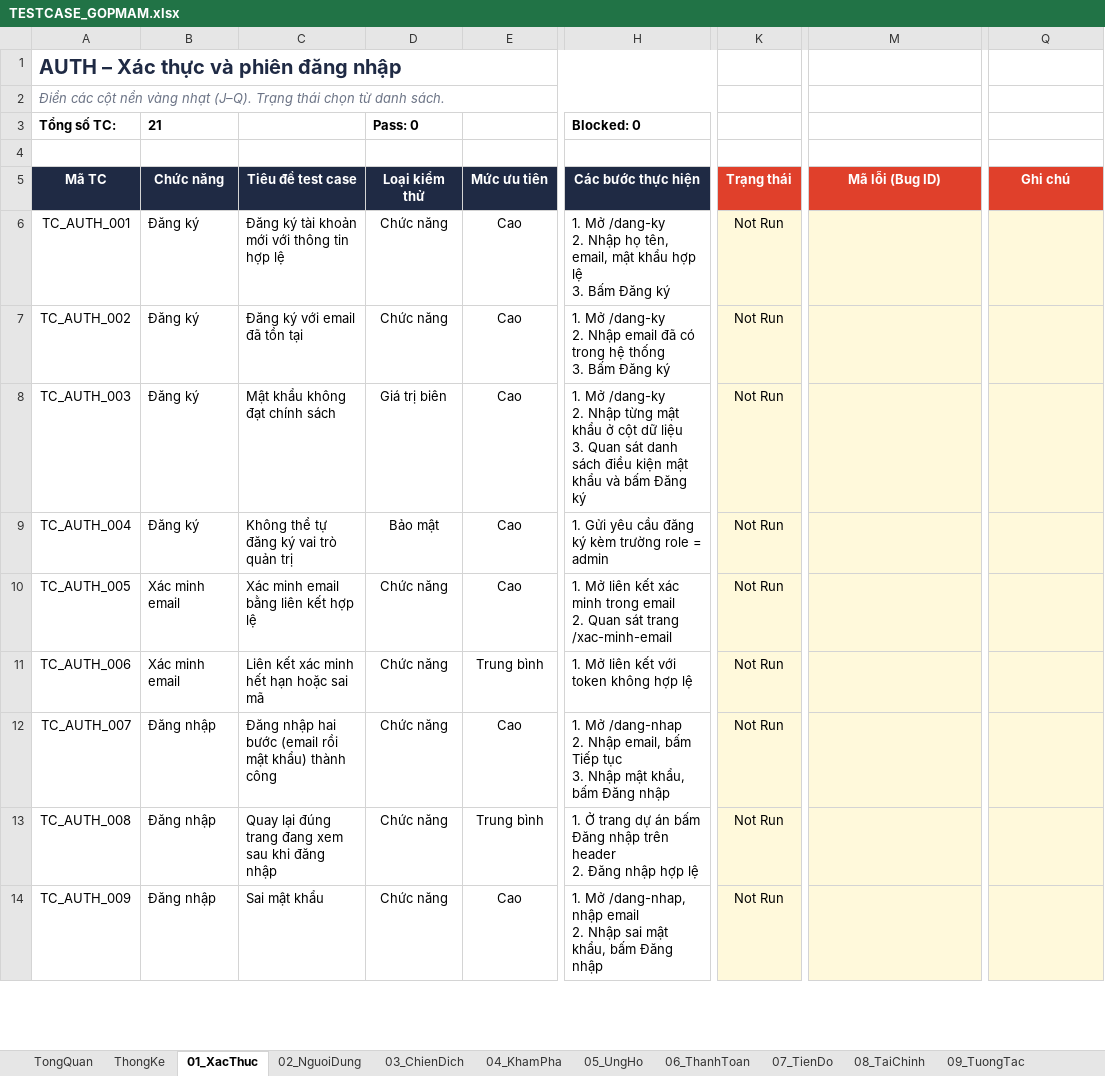
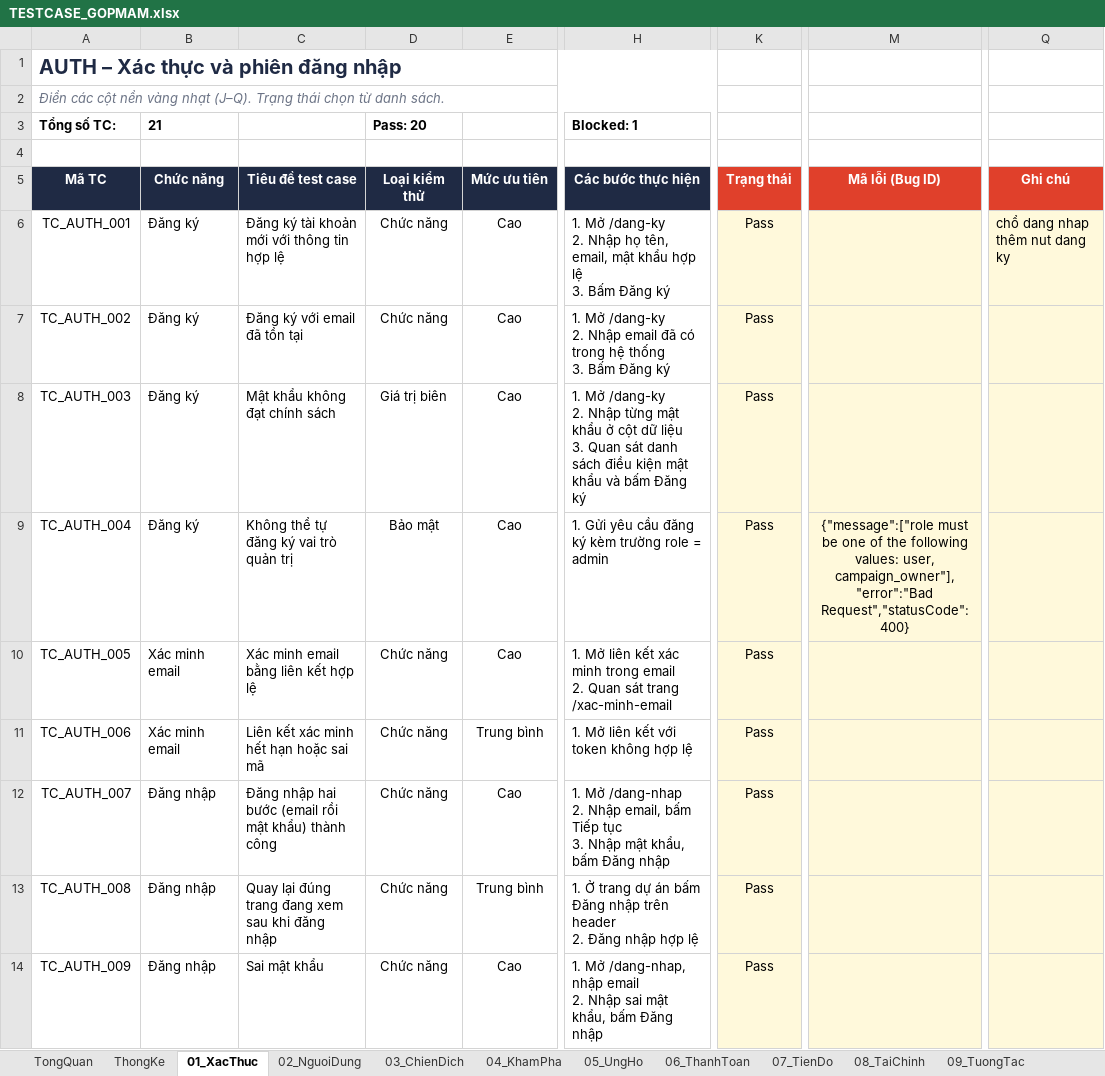
Before and after one commit to nhanhuutran007/DATN_2627_Website, an Excel workbook: TESTCASE_GOPMAM.xlsx, sheet 01_XacThuc, drawn as a sheet; only a part is shown, gaps mark what is left out; values as stored, in another font and other column widths than the file's, no borders; conditional formats not drawn; the diff covers the shown part only; the diff names each change by its address in the sheet, - before the commit and + after, or states it on an @@ line.

```diff
--- a/TESTCASE_GOPMAM.xlsx (sheet 01_XacThuc)
+++ b/TESTCASE_GOPMAM.xlsx (sheet 01_XacThuc)
-D3 (Loại kiểm thử): Pass: 0
+D3 (Loại kiểm thử): Pass: 20
-H3 (Các bước thực hiện): Blocked: 0
+H3 (Các bước thực hiện): Blocked: 1
-K6:K14 (Trạng thái): Not Run
+K6:K14 (Trạng thái): Pass
-Q6 (Ghi chú): (empty)
+Q6 (Ghi chú): chổ dang nhap thêm nut dang ky
-M9 (Mã lỗi (Bug ID)): (empty)
+M9 (Mã lỗi (Bug ID)): {"message":["role must be one of the following values: user, campaign_owner"],"error":"Bad Request","statusCode":400}
```
Also changed, not shown: 12 edited cells and cell formats elsewhere in this sheet, sheet ThongKe, sheet 02_NguoiDung, 1 other file.
